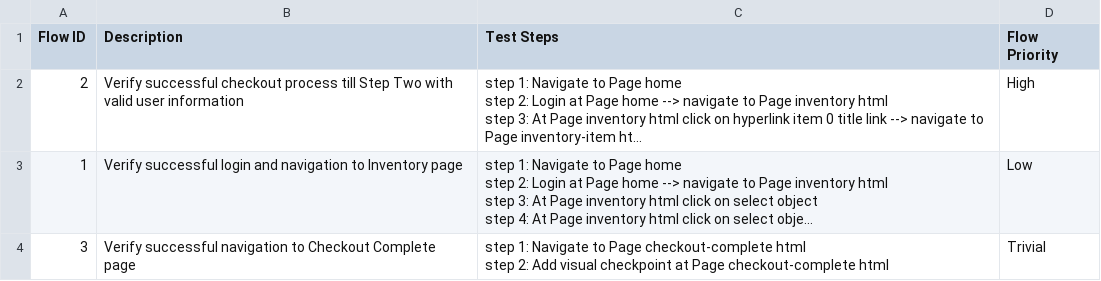
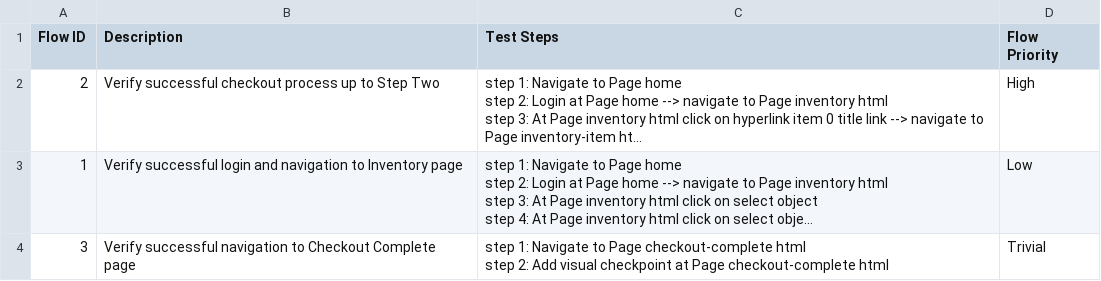
Before and after one commit to laiphamkat/smoke_release, a CSV file: Test Steps/steps_overview.csv, drawn as a sheet; long unchanged cells end in …; the diff names each change by its address in the sheet, - before the commit and + after, or states it on an @@ line.

```diff
--- a/Test Steps/steps_overview.csv
+++ b/Test Steps/steps_overview.csv
-B2 (Description): …checkout process till Step Two with valid user information
+B2 (Description): …checkout process up to Step Two
```
Also changed, not shown: 26 other files.
